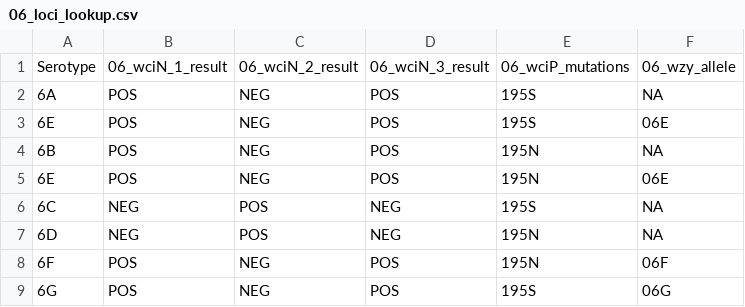
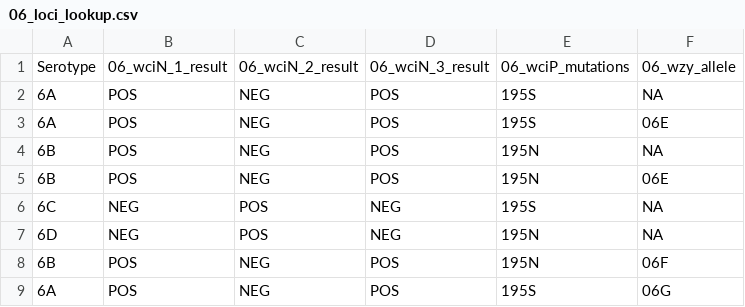
Before and after one commit to phac-nml/wade-data, a CSV file: PNEUMO/Serotype_R/temp/06_loci_lookup.csv, drawn as a sheet.

```diff
--- a/PNEUMO/Serotype_R/temp/06_loci_lookup.csv
+++ b/PNEUMO/Serotype_R/temp/06_loci_lookup.csv
@@ -2,8 +2,8 @@ Serotype,06_wciN_1_result,06_wciN_2_result,06_wciN_3_result,06_wciP_mutations,06
 6A,POS,NEG,POS,195S,NA
-6E,POS,NEG,POS,195S,06E
+6A,POS,NEG,POS,195S,06E
 6B,POS,NEG,POS,195N,NA
-6E,POS,NEG,POS,195N,06E
+6B,POS,NEG,POS,195N,06E
 6C,NEG,POS,NEG,195S,NA
 6D,NEG,POS,NEG,195N,NA
-6F,POS,NEG,POS,195N,06F
-6G,POS,NEG,POS,195S,06G
+6B,POS,NEG,POS,195N,06F
+6A,POS,NEG,POS,195S,06G
```
Also changed, not shown: GAS/emm_R/temp/bad_emm_types.csv, PNEUMO/Serotype_R/temp/11_loci_lookup.csv, 10 other files.
